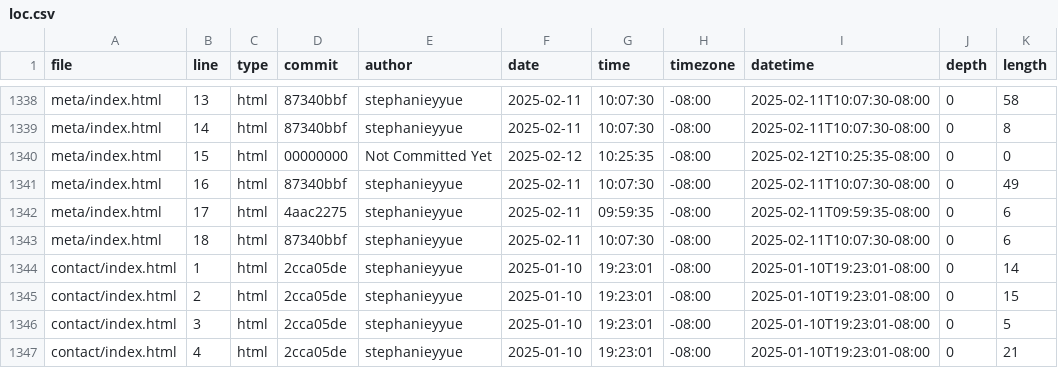
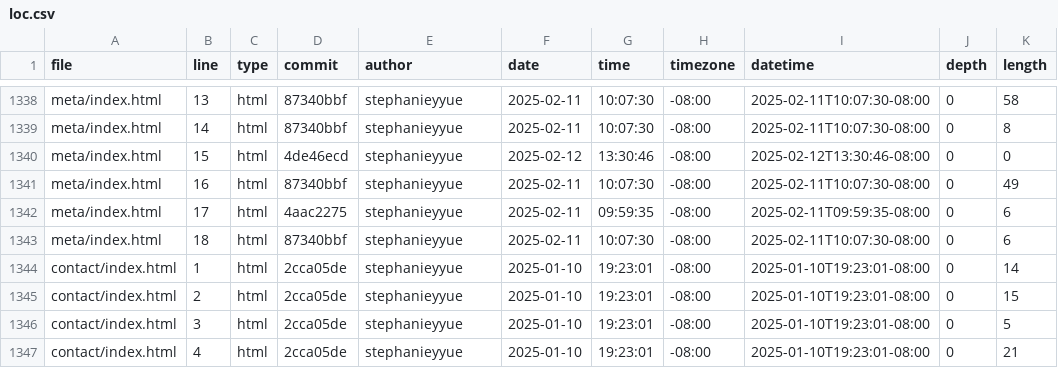
Before and after one commit to stephanieyyue/portfolio, a CSV file: meta/loc.csv, drawn as a sheet; only a part is shown, gaps mark what is left out.

```diff
--- a/meta/loc.csv
+++ b/meta/loc.csv
@@ -1339,3 +1339,3 @@ meta/index.html,13,html,87340bbf,stephanieyyue,2025-02-11,10:07:30,-08:00,2025-0
 meta/index.html,14,html,87340bbf,stephanieyyue,2025-02-11,10:07:30,-08:00,2025-02-11T10:07:30-08:00,0,8
-meta/index.html,15,html,00000000,Not Committed Yet,2025-02-12,10:25:35,-08:00,2025-02-12T10:25:35-08:00,0,0
+meta/index.html,15,html,4de46ecd,stephanieyyue,2025-02-12,13:30:46,-08:00,2025-02-12T13:30:46-08:00,0,0
 meta/index.html,16,html,87340bbf,stephanieyyue,2025-02-11,10:07:30,-08:00,2025-02-11T10:07:30-08:00,0,49
```
